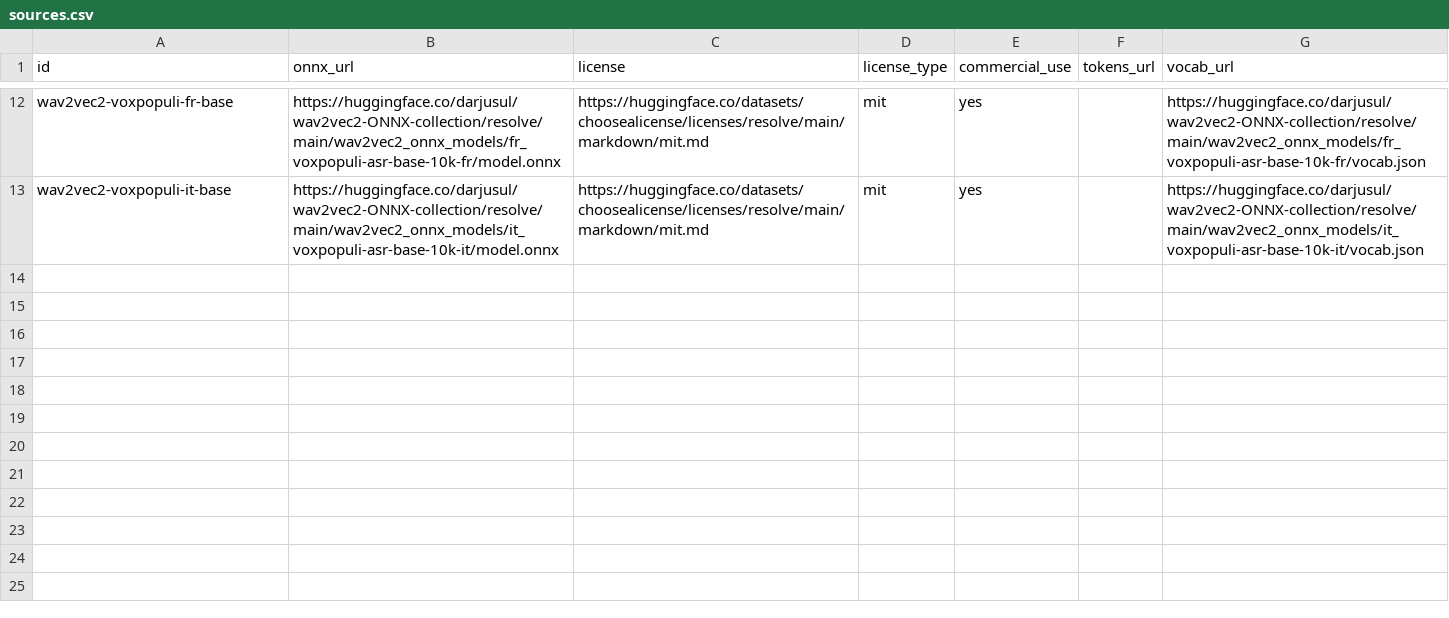
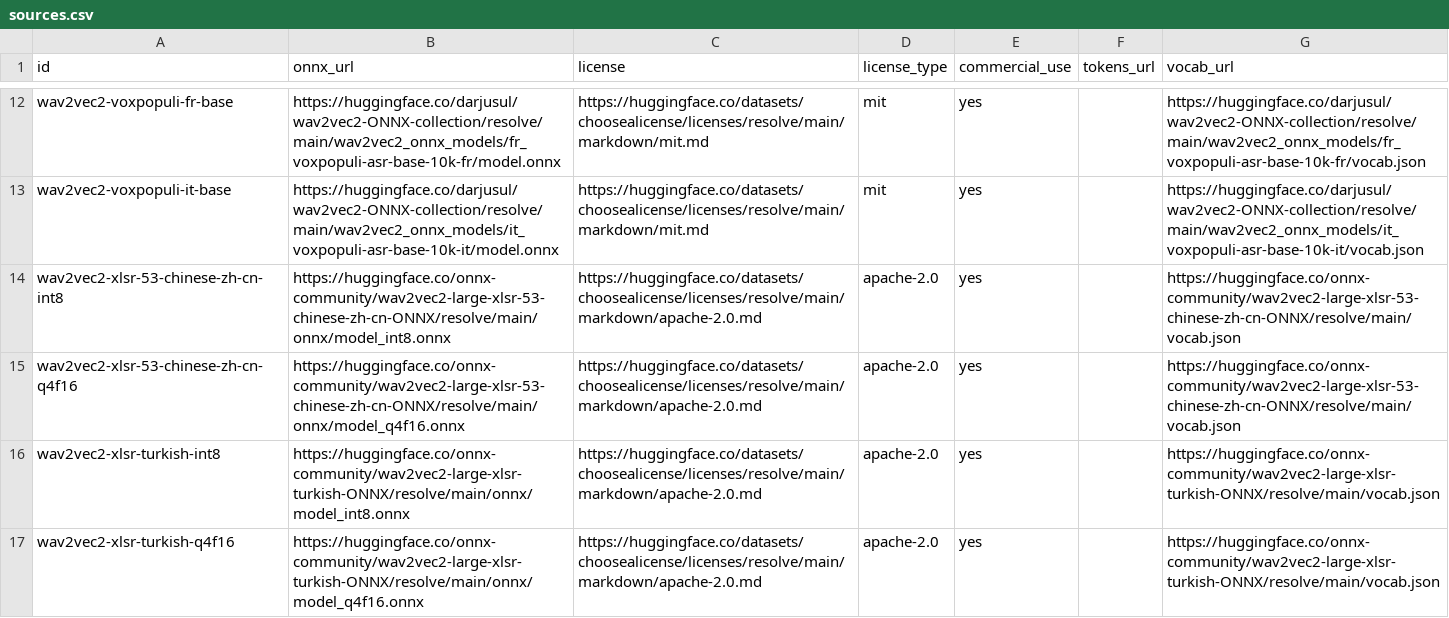
Before and after one commit to XDcobra/react-native-sherpa-onnx, a CSV file: scripts/alignment-models/sources.csv, drawn as a sheet; only a part is shown, gaps mark what is left out; the diff names each change by its address in the sheet, - before the commit and + after, or states it on an @@ line.

Commit message:
chore(alignment-models): add commercial XLSR Chinese and Turkish packs
Catalog onnx-community int8/q4f16 char-CTC exports for zh-CN and tr so
VoiceLab UI gaps beyond en/de/es have mono alignment sources.

```diff
--- a/scripts/alignment-models/sources.csv
+++ b/scripts/alignment-models/sources.csv
+row 14: wav2vec2-xlsr-53-chinese-zh-cn-int8 | https://huggingface.co/onnx-community/wav2vec2-large-xlsr-53-chinese-zh-cn-ONNX/resolve/main/onnx/model_int8.onnx | https://huggingface.co/datasets/choosealicense/licenses/resolve/main/markdown/apache-2.0.md | apache-2.0 | yes |  | https://huggingface.co/onnx-community/wav2vec2-large-xlsr-53-chinese-zh-cn-ONNX/resolve/main/vocab.json
+row 15: wav2vec2-xlsr-53-chinese-zh-cn-q4f16 | https://huggingface.co/onnx-community/wav2vec2-large-xlsr-53-chinese-zh-cn-ONNX/resolve/main/onnx/model_q4f16.onnx | https://huggingface.co/datasets/choosealicense/licenses/resolve/main/markdown/apache-2.0.md | apache-2.0 | yes |  | https://huggingface.co/onnx-community/wav2vec2-large-xlsr-53-chinese-zh-cn-ONNX/resolve/main/vocab.json
+row 16: wav2vec2-xlsr-turkish-int8 | https://huggingface.co/onnx-community/wav2vec2-large-xlsr-turkish-ONNX/resolve/main/onnx/model_int8.onnx | https://huggingface.co/datasets/choosealicense/licenses/resolve/main/markdown/apache-2.0.md | apache-2.0 | yes |  | https://huggingface.co/onnx-community/wav2vec2-large-xlsr-turkish-ONNX/resolve/main/vocab.json
+row 17: wav2vec2-xlsr-turkish-q4f16 | https://huggingface.co/onnx-community/wav2vec2-large-xlsr-turkish-ONNX/resolve/main/onnx/model_q4f16.onnx | https://huggingface.co/datasets/choosealicense/licenses/resolve/main/markdown/apache-2.0.md | apache-2.0 | yes |  | https://huggingface.co/onnx-community/wav2vec2-large-xlsr-turkish-ONNX/resolve/main/vocab.json
```
